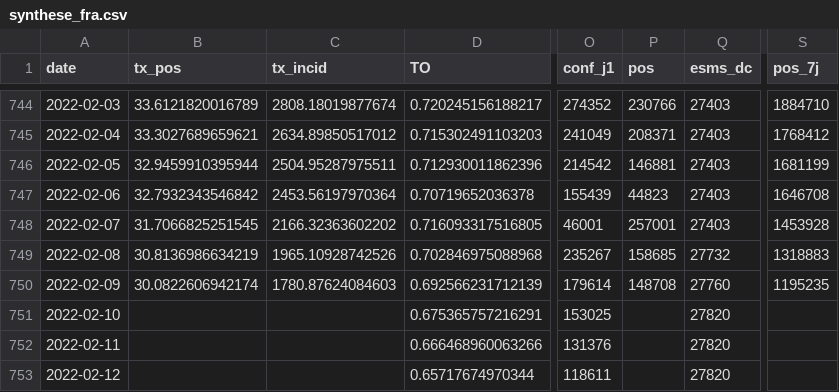
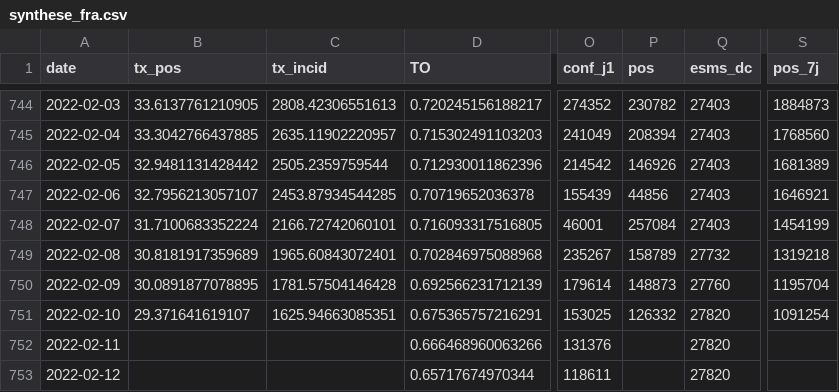
Before and after one commit to etalab/data-covid19-dashboard-widgets, a CSV file: files_previous/synthese_fra.csv, drawn as a sheet; only a part is shown, gaps mark what is left out; the diff covers the shown part only; the diff names each change by its address in the sheet, - before the commit and + after, or states it on an @@ line.

```diff
--- a/files_previous/synthese_fra.csv
+++ b/files_previous/synthese_fra.csv
-B744 (tx_pos): 33.6121820016789
+B744 (tx_pos): 33.6137761210905
-C744 (tx_incid): 2808.18019877674
+C744 (tx_incid): 2808.42306551613
-P744 (pos): 230766
+P744 (pos): 230782
-S744 (pos_7j): 1884710
+S744 (pos_7j): 1884873
-B745 (tx_pos): 33.3027689659621
+B745 (tx_pos): 33.3042766437885
-C745 (tx_incid): 2634.89850517012
+C745 (tx_incid): 2635.11902220957
-P745 (pos): 208371
+P745 (pos): 208394
-S745 (pos_7j): 1768412
+S745 (pos_7j): 1768560
-B746 (tx_pos): 32.9459910395944
+B746 (tx_pos): 32.9481131428442
-C746 (tx_incid): 2504.95287975511
+C746 (tx_incid): 2505.2359759544
-P746 (pos): 146881
+P746 (pos): 146926
-S746 (pos_7j): 1681199
+S746 (pos_7j): 1681389
-B747 (tx_pos): 32.7932343546842
+B747 (tx_pos): 32.7956213057107
-C747 (tx_incid): 2453.56197970364
+C747 (tx_incid): 2453.87934544285
-P747 (pos): 44823
+P747 (pos): 44856
-S747 (pos_7j): 1646708
+S747 (pos_7j): 1646921
-B748 (tx_pos): 31.7066825251545
+B748 (tx_pos): 31.7100683352224
-C748 (tx_incid): 2166.32363602202
+C748 (tx_incid): 2166.72742060101
-P748 (pos): 257001
+P748 (pos): 257084
-S748 (pos_7j): 1453928
+S748 (pos_7j): 1454199
-B749 (tx_pos): 30.8136986634219
+B749 (tx_pos): 30.8181917359689
-C749 (tx_incid): 1965.10928742526
+C749 (tx_incid): 1965.60843072401
-P749 (pos): 158685
+P749 (pos): 158789
-S749 (pos_7j): 1318883
+S749 (pos_7j): 1319218
-B750 (tx_pos): 30.0822606942174
+B750 (tx_pos): 30.0891877078895
-C750 (tx_incid): 1780.87624084603
+C750 (tx_incid): 1781.57504146428
-P750 (pos): 148708
+P750 (pos): 148873
-S750 (pos_7j): 1195235
+S750 (pos_7j): 1195704
-B751 (tx_pos): (empty)
+B751 (tx_pos): 29.371641619107
-C751 (tx_incid): (empty)
+C751 (tx_incid): 1625.94663085351
-P751 (pos): (empty)
+P751 (pos): 126332
-S751 (pos_7j): (empty)
+S751 (pos_7j): 1091254
```
Also changed, not shown: 1 added row and 62 edited cells elsewhere in this file, files_previous/taux_reg.csv, 34 other files.
